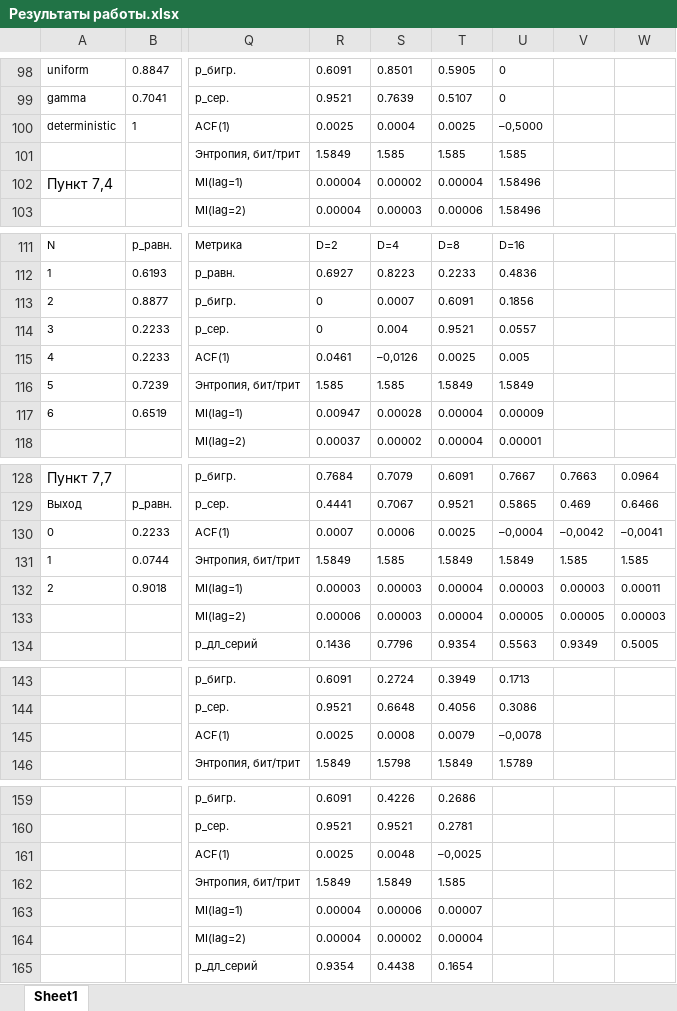
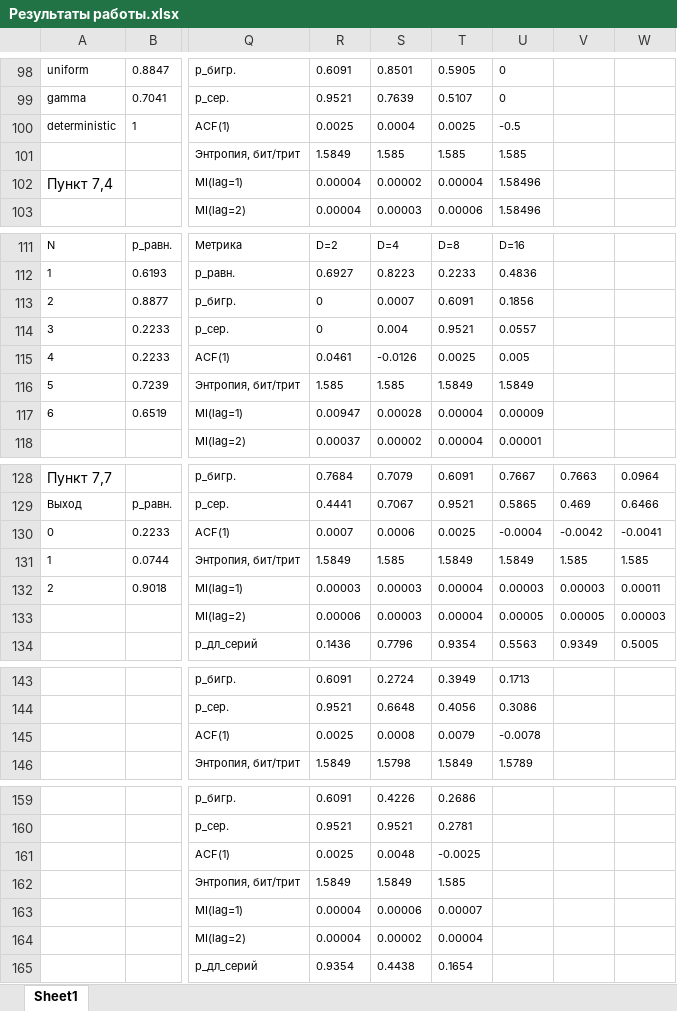
Before and after one commit to VitasVital/Bachelor_course, an Excel workbook: Aspirant1Sem/НИР/Результаты работы/Результаты работы.xlsx, sheet Sheet1, drawn as a sheet; only a part is shown, gaps mark what is left out; values as stored, in another font and other column widths than the file's, no borders; charts and pictures not drawn; the diff covers the shown part only; the diff names each change by its address in the sheet, - before the commit and + after, or states it on an @@ line.

Commit message:
159_2_phys_mat_9_translation.tex

```diff
--- a/Aspirant1Sem/НИР/Результаты работы/Результаты работы.xlsx (sheet Sheet1)
+++ b/Aspirant1Sem/НИР/Результаты работы/Результаты работы.xlsx (sheet Sheet1)
-U100: –0,5000
+U100: -0.5
-S115: –0,0126
+S115: -0.0126
-U130: –0,0004
+U130: -0.0004
-V130: –0,0042
+V130: -0.0042
-W130: –0,0041
+W130: -0.0041
-U145: –0,0078
+U145: -0.0078
-T161: –0,0025
+T161: -0.0025
```
Also changed, not shown: 1 edited cell elsewhere in this sheet, charts or pictures, 9 other files.
